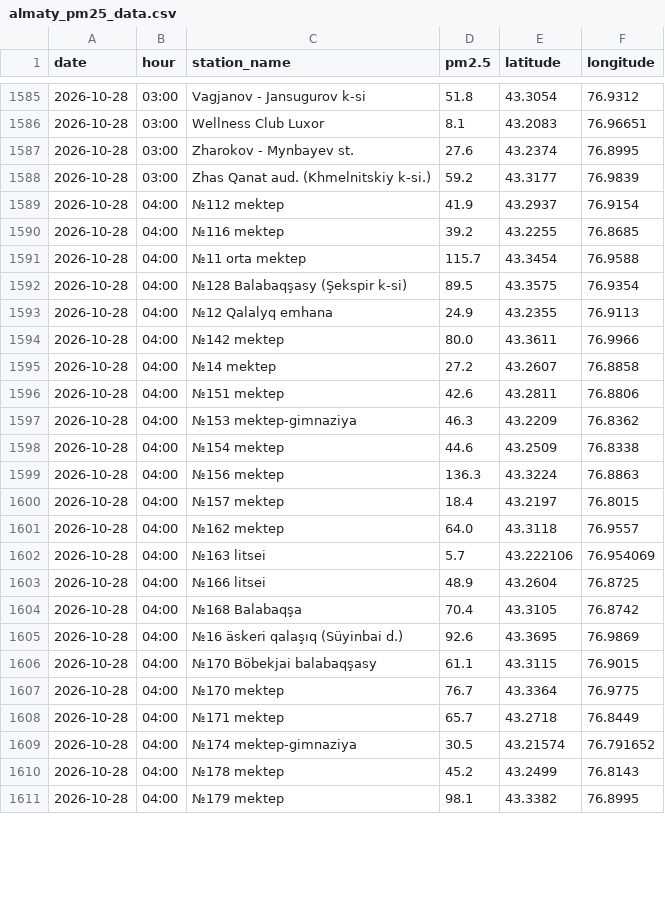
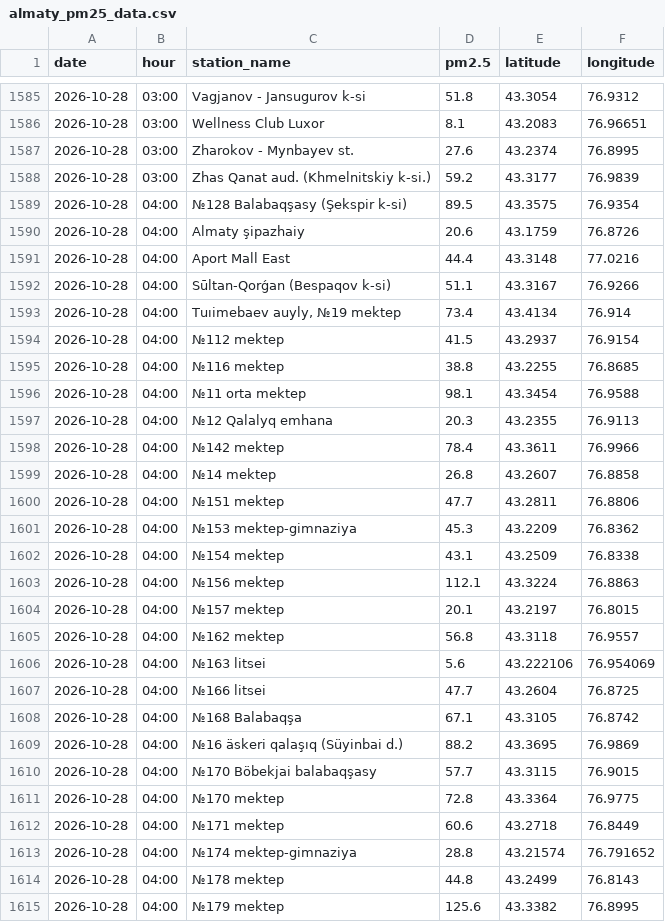
Before and after one commit to PureSpaces/almaty_aqi_app, a CSV file: almaty_pm25_data.csv, drawn as a sheet; only a part is shown, gaps mark what is left out; the diff covers the shown part only.

```diff
--- a/almaty_pm25_data.csv
+++ b/almaty_pm25_data.csv
@@ -1588,24 +1588,28 @@ date,hour,station_name,pm2.5,latitude,longitude
 2026-10-28,03:00,Zhas Qanat aud. (Khmelnitskiy k-si.),59.2,43.3177,76.9839
-2026-10-28,04:00,№112 mektep,41.9,43.2937,76.9154
-2026-10-28,04:00,№116 mektep,39.2,43.2255,76.8685
-2026-10-28,04:00,№11 orta mektep,115.7,43.3454,76.9588
 2026-10-28,04:00,№128 Balabaqşasy (Şekspir k-si),89.5,43.3575,76.9354
-2026-10-28,04:00,№12 Qalalyq emhana,24.9,43.2355,76.9113
-2026-10-28,04:00,№142 mektep,80.0,43.3611,76.9966
-2026-10-28,04:00,№14 mektep,27.2,43.2607,76.8858
-2026-10-28,04:00,№151 mektep,42.6,43.2811,76.8806
-2026-10-28,04:00,№153 mektep-gimnaziya,46.3,43.2209,76.8362
-2026-10-28,04:00,№154 mektep,44.6,43.2509,76.8338
-2026-10-28,04:00,№156 mektep,136.3,43.3224,76.8863
-2026-10-28,04:00,№157 mektep,18.4,43.2197,76.8015
-2026-10-28,04:00,№162 mektep,64.0,43.3118,76.9557
-2026-10-28,04:00,№163 litsei,5.7,43.222106,76.954069
-2026-10-28,04:00,№166 litsei,48.9,43.2604,76.8725
-2026-10-28,04:00,№168 Balabaqşa,70.4,43.3105,76.8742
-2026-10-28,04:00,№16 äskeri qalaşıq (Süyinbai d.),92.6,43.3695,76.9869
-2026-10-28,04:00,№170 Böbekjai balabaqşasy,61.1,43.3115,76.9015
-2026-10-28,04:00,№170 mektep,76.7,43.3364,76.9775
-2026-10-28,04:00,№171 mektep,65.7,43.2718,76.8449
-2026-10-28,04:00,№174 mektep-gimnaziya,30.5,43.21574,76.791652
-2026-10-28,04:00,№178 mektep,45.2,43.2499,76.8143
-2026-10-28,04:00,№179 mektep,98.1,43.3382,76.8995
+2026-10-28,04:00,Almaty şipazhaiy,20.6,43.1759,76.8726
+2026-10-28,04:00,Aport Mall East,44.4,43.3148,77.0216
+2026-10-28,04:00,Sūltan-Qorǵan (Bespaqov k-si),51.1,43.3167,76.9266
+2026-10-28,04:00,"Tuıimebaev auyly, №19 mektep ",73.4,43.4134,76.914
+2026-10-28,04:00,№112 mektep,41.5,43.2937,76.9154
+2026-10-28,04:00,№116 mektep,38.8,43.2255,76.8685
+2026-10-28,04:00,№11 orta mektep,98.1,43.3454,76.9588
+2026-10-28,04:00,№12 Qalalyq emhana,20.3,43.2355,76.9113
+2026-10-28,04:00,№142 mektep,78.4,43.3611,76.9966
+2026-10-28,04:00,№14 mektep,26.8,43.2607,76.8858
+2026-10-28,04:00,№151 mektep,47.7,43.2811,76.8806
+2026-10-28,04:00,№153 mektep-gimnaziya,45.3,43.2209,76.8362
+2026-10-28,04:00,№154 mektep,43.1,43.2509,76.8338
+2026-10-28,04:00,№156 mektep,112.1,43.3224,76.8863
+2026-10-28,04:00,№157 mektep,20.1,43.2197,76.8015
+2026-10-28,04:00,№162 mektep,56.8,43.3118,76.9557
+2026-10-28,04:00,№163 litsei,5.6,43.222106,76.954069
+2026-10-28,04:00,№166 litsei,47.7,43.2604,76.8725
+2026-10-28,04:00,№168 Balabaqşa,67.1,43.3105,76.8742
+2026-10-28,04:00,№16 äskeri qalaşıq (Süyinbai d.),88.2,43.3695,76.9869
+2026-10-28,04:00,№170 Böbekjai balabaqşasy,57.7,43.3115,76.9015
+2026-10-28,04:00,№170 mektep,72.8,43.3364,76.9775
+2026-10-28,04:00,№171 mektep,60.6,43.2718,76.8449
+2026-10-28,04:00,№174 mektep-gimnaziya,28.8,43.21574,76.791652
+2026-10-28,04:00,№178 mektep,44.8,43.2499,76.8143
+2026-10-28,04:00,№179 mektep,125.6,43.3382,76.8995
```
Also changed, not shown: 1 added row and 132 edited cells elsewhere in this file, factory_pm25_predictions.csv, 1 other file.
